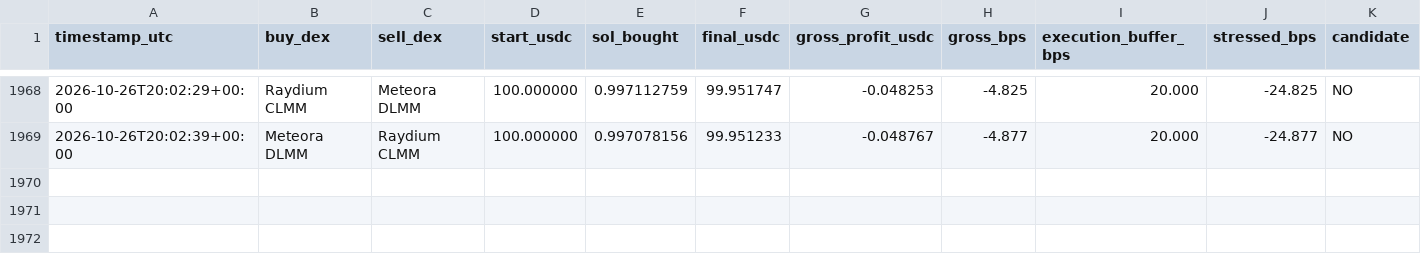
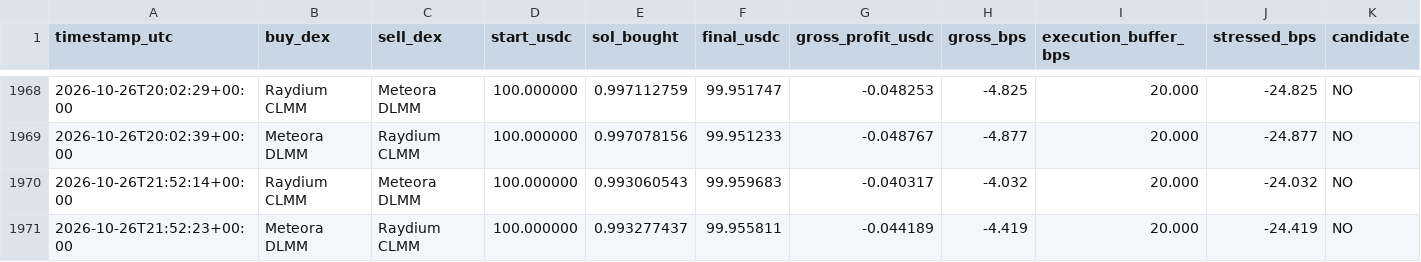
Before and after one commit to arsider-hash/arsider, a CSV file: arbbot/data/history.csv, drawn as a sheet; only a part is shown, gaps mark what is left out; rows hold the shown columns only; the diff names each change by its address in the sheet, - before the commit and + after, or states it on an @@ line.

```diff
--- a/arbbot/data/history.csv
+++ b/arbbot/data/history.csv
+row 1970: 2026-10-26T21:52:14+00:00 | Raydium CLMM | Meteora DLMM | 100.000000 | 0.993060543 | 99.959683 | -0.040317 | -4.032 | 20.000 | -24.032 | NO
+row 1971: 2026-10-26T21:52:23+00:00 | Meteora DLMM | Raydium CLMM | 100.000000 | 0.993277437 | 99.955811 | -0.044189 | -4.419 | 20.000 | -24.419 | NO
```
Also changed, not shown: 24 other files.
